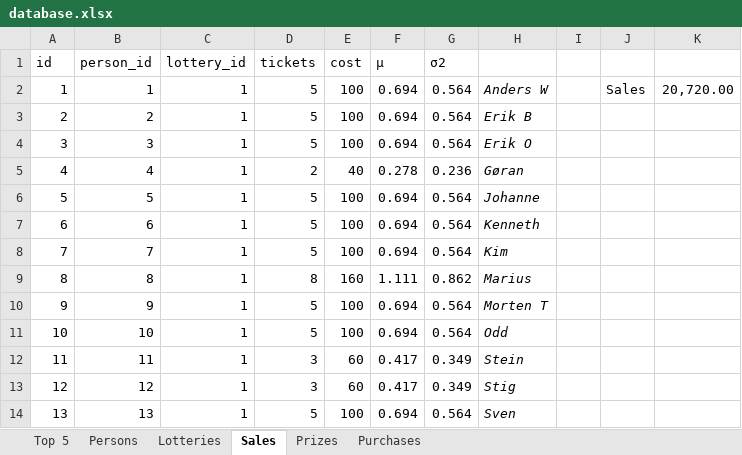
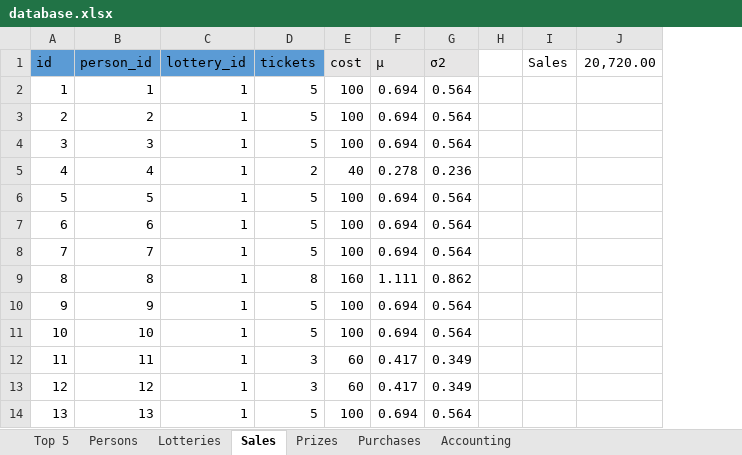
Before and after one commit to trulsedv/vinlotteri, an Excel workbook: Trekkninger/database.xlsx, sheet Sales, drawn as a sheet; only a part is shown; values as stored, in another font and other column widths than the file's, no borders; table styles not drawn; removed rows and columns are numbered as before the commit, all else as after; the diff names each change by its address in the sheet, - before the commit and + after, or states it on an @@ line.

```diff
--- a/Trekkninger/database.xlsx (sheet Sales)
+++ b/Trekkninger/database.xlsx (sheet Sales)
+sheet tab: Accounting
-column H, rows 2-14: Anders W | Erik B | Erik O | Gøran | Johanne | Kenneth | Kim | Marius | Morten T | Odd | Stein | Stig | Sven
-column I, empty
-column J, row 2: Sales
+column H, empty
+column I (Sales), empty
-A1:D1 fill: none
+A1:D1 fill: #5B9BD5
-E1:G1 fill: none
+E1:G1 fill: #E7E6E6
-J1: (empty)
+J1: 20,720.00
-J2 (20,720.00): 20,720.00
+J2 (20,720.00): (empty)
```
Also changed, not shown: sheet Prizes, sheet Persons, sheet Top 5, sheet Purchases, sheet Lotteries, formulas that keep their value, 1 other file.
